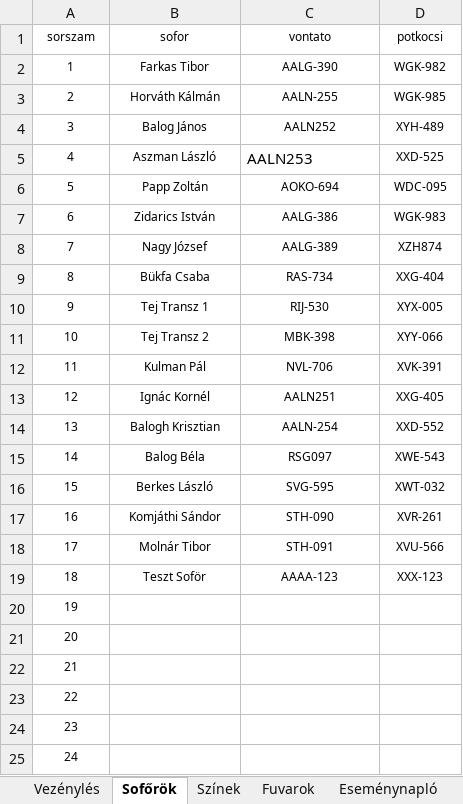
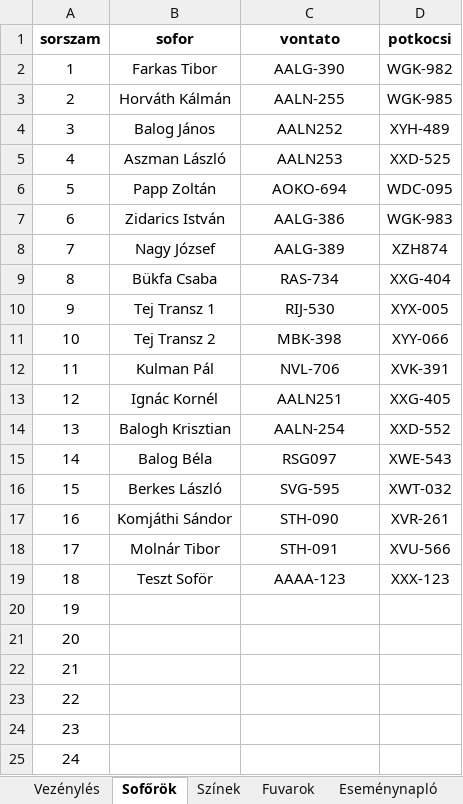
Before and after one commit to bukfa-web/vezenyles-excel, an Excel workbook: Vezénylés_Stabil_2026.04.21_CLEAN.xlsm, sheet Sofőrök, drawn as a sheet; values as stored, in another font and other column widths than the file's, no borders; conditional formats and table styles not drawn; the diff names each change by its address in the sheet, - before the commit and + after, or states it on an @@ line.

```diff
--- a/Vezénylés_Stabil_2026.04.21_CLEAN.xlsm (sheet Sofőrök)
+++ b/Vezénylés_Stabil_2026.04.21_CLEAN.xlsm (sheet Sofőrök)
@@ A1:D4 text size: larger @@
-A1:D1 bold: off
+A1:D1 bold: on
@@ A5:B5 text size: larger @@
-C5 alignment: left
+C5 alignment: center
@@ D5 text size: larger @@
@@ A6:D19 text size: larger @@
@@ A20:A25 text size: larger @@
```
Also changed, not shown: sheet Vezénylés, sheet Eseménynapló, sheet Beállítások, charts or pictures, 2 other files.
